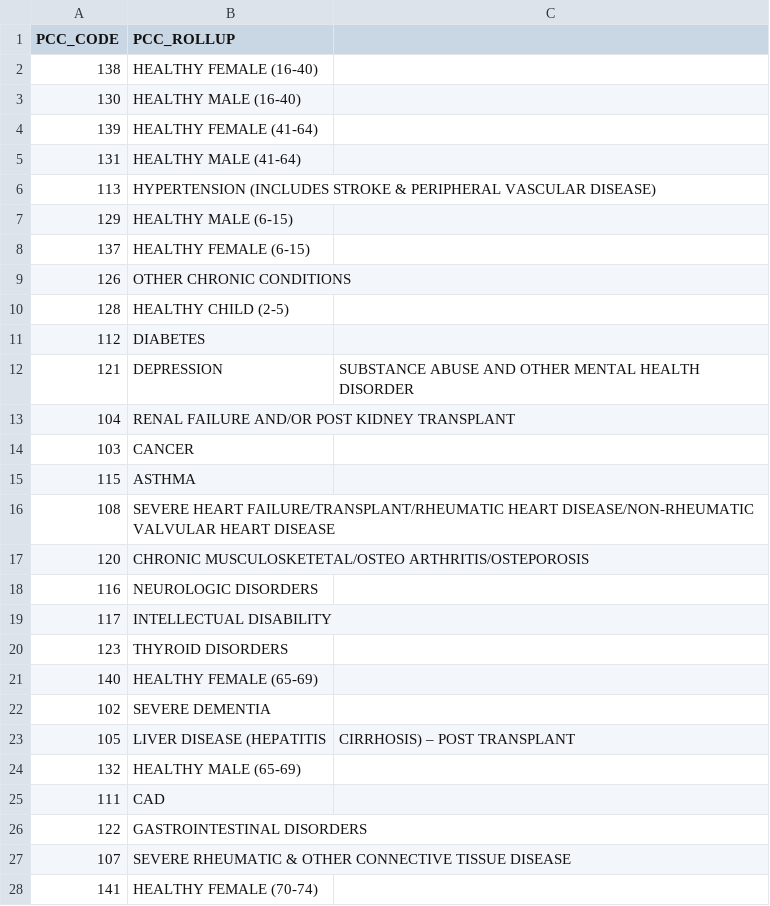
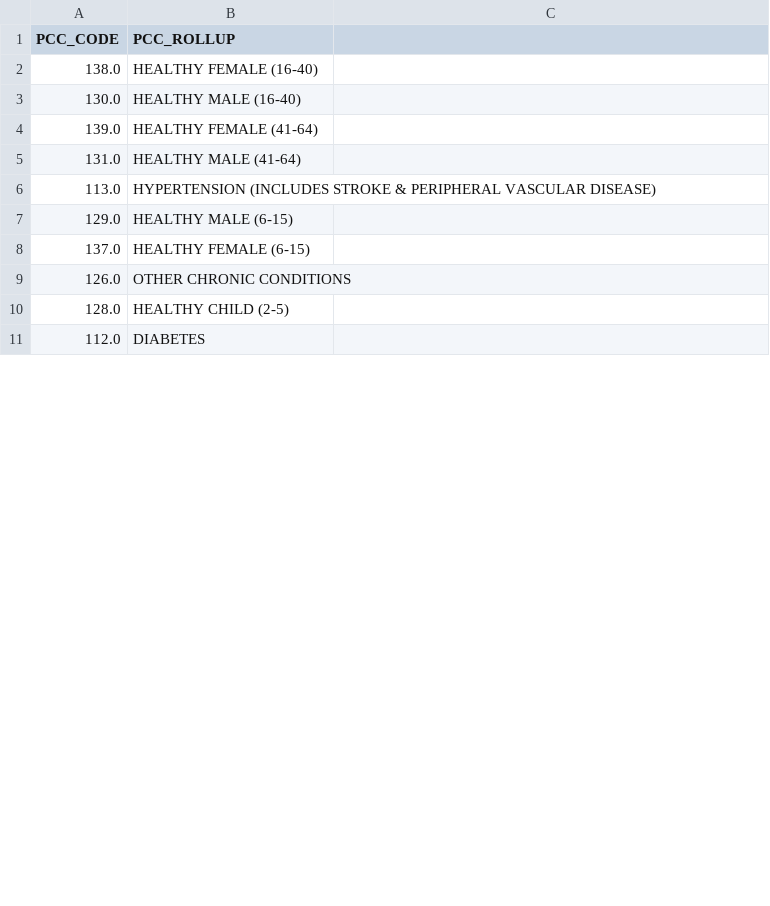
Before and after one commit to ajitonelsonn/chronic_disease_predictor, a CSV file: data/PRIMARY_CHRONIC_CONDITION_ROLLUP_DESC.csv, drawn as a sheet; only a part is shown; the diff covers the shown part only.

```diff
--- a/data/PRIMARY_CHRONIC_CONDITION_ROLLUP_DESC.csv
+++ b/data/PRIMARY_CHRONIC_CONDITION_ROLLUP_DESC.csv
@@ -1,28 +1,11 @@
 PCC_CODE,PCC_ROLLUP
-138, HEALTHY FEMALE (16-40)
-130, HEALTHY MALE (16-40)
-139, HEALTHY FEMALE (41-64)
-131, HEALTHY MALE (41-64)
-113, HYPERTENSION (INCLUDES STROKE & PERIPHERAL VASCULAR DISEASE)
-129, HEALTHY MALE (6-15)
-137, HEALTHY FEMALE (6-15)
-126, OTHER CHRONIC CONDITIONS
-128, HEALTHY CHILD (2-5)
-112, DIABETES
-121, DEPRESSION, SUBSTANCE ABUSE AND OTHER MENTAL HEALTH DISORDER
-104, RENAL FAILURE AND/OR POST KIDNEY TRANSPLANT
-103, CANCER
-115, ASTHMA
-108, SEVERE HEART FAILURE/TRANSPLANT/RHEUMATIC HEART DISEASE/NON-RHEUMATIC VALVULAR HEART DISEASE
-120, CHRONIC MUSCULOSKETETAL/OSTEO ARTHRITIS/OSTEPOROSIS
-116, NEUROLOGIC DISORDERS
-117, INTELLECTUAL DISABILITY
-123, THYROID DISORDERS
-140, HEALTHY FEMALE (65-69)
-102, SEVERE DEMENTIA	
-105, LIVER DISEASE (HEPATITIS, CIRRHOSIS) – POST TRANSPLANT
-132, HEALTHY MALE (65-69)
-111, CAD
-122, GASTROINTESTINAL DISORDERS
-107, SEVERE RHEUMATIC & OTHER CONNECTIVE TISSUE DISEASE
-141, HEALTHY FEMALE (70-74)
+138.0, "HEALTHY FEMALE (16-40)"
+130.0, "HEALTHY MALE (16-40)"
+139.0, "HEALTHY FEMALE (41-64)"
+131.0, "HEALTHY MALE (41-64)"
+113.0, "HYPERTENSION (INCLUDES STROKE & PERIPHERAL VASCULAR DISEASE)"
+129.0, "HEALTHY MALE (6-15)"
+137.0, "HEALTHY FEMALE (6-15)"
+126.0, "OTHER CHRONIC CONDITIONS"
+128.0, "HEALTHY CHILD (2-5)"
+112.0, "DIABETES"
```
Also changed, not shown: 32 added rows and 17 removed rows elsewhere in this file, 1 other file.
